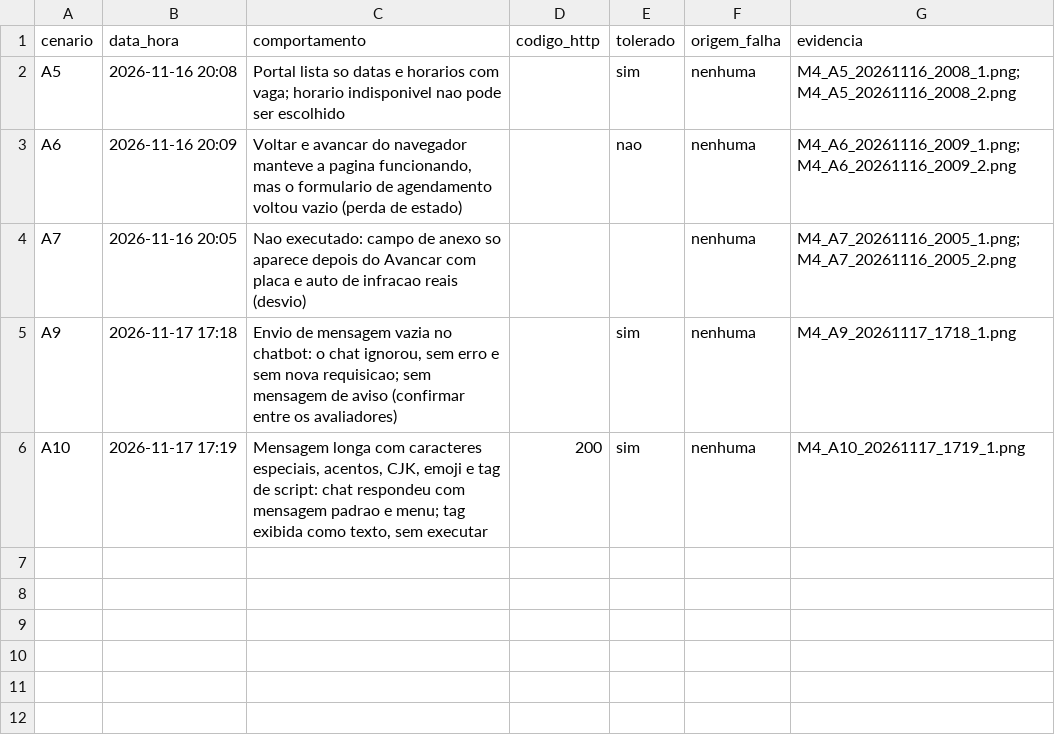
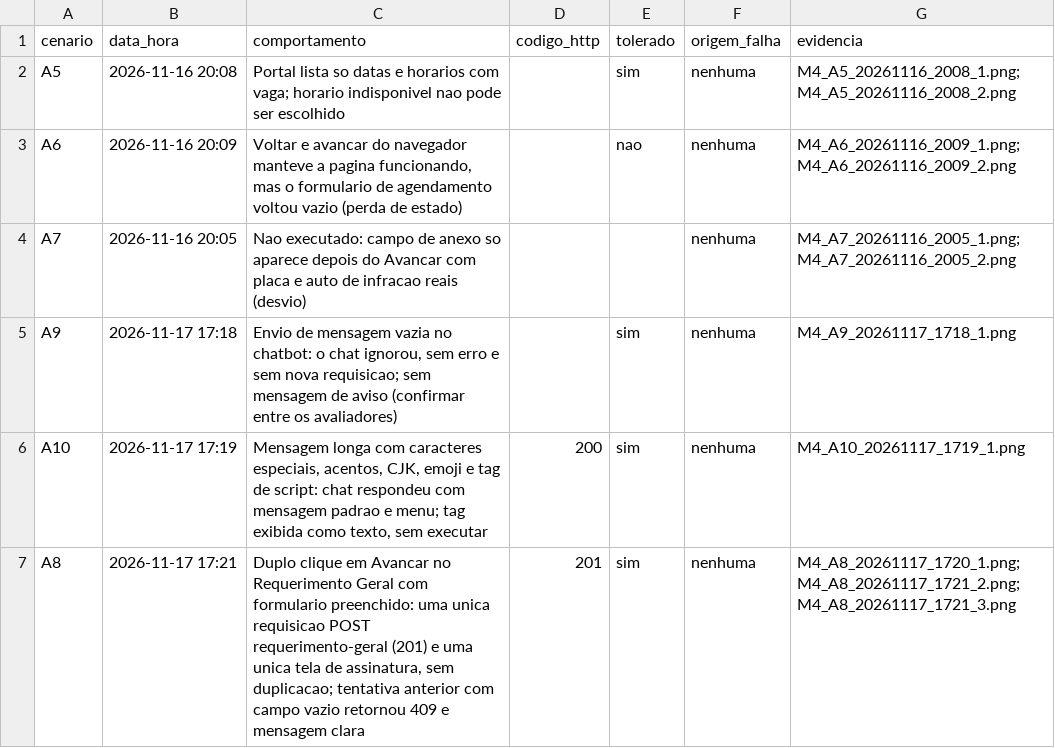
Before and after one commit to FCTE-Qualidade-de-Software-1/2026-2_T02_KAY_MCNULTY, a CSV file: docs/dados/confiabilidade/m4/anomalias.csv, drawn as a sheet; the diff names each change by its address in the sheet, - before the commit and + after, or states it on an @@ line.

Commit message:
dados(confiabilidade): coleta 2026-11-17 M4 A8 (refs #47)

```diff
--- a/docs/dados/confiabilidade/m4/anomalias.csv
+++ b/docs/dados/confiabilidade/m4/anomalias.csv
+row 7: A8 | 2026-11-17 17:21 | Duplo clique em Avancar no Requerimento Geral com formulario preenchido: uma unica requisicao POST requerimento-geral (201) e uma unica tela de assinatura, sem duplicacao; tentativa anterior com campo vazio retornou 409 e mensagem clara | 201 | sim | nenhuma | M4_A8_20261117_1720_1.png;M4_A8_20261117_1721_2.png;M4_A8_20261117_1721_3.png
```
Also changed, not shown: 3 other files.
